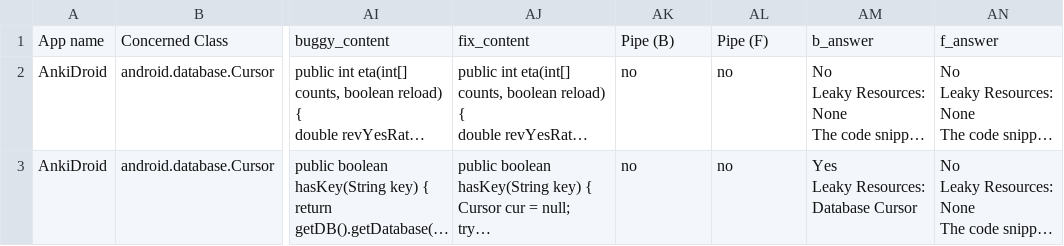
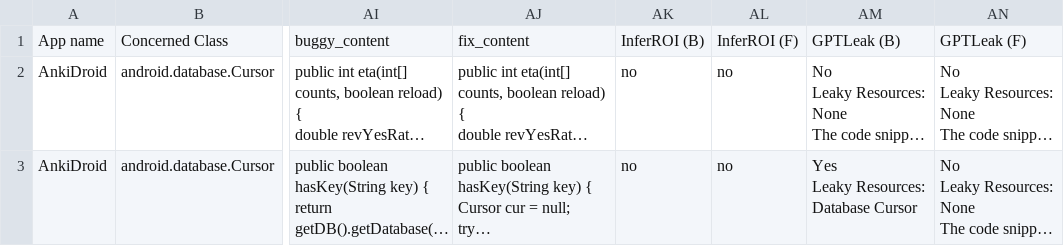
Before and after one commit to InferROI2023/InferROI, a CSV file: rq4-GPTLeak.csv, drawn as a sheet; only a part is shown, gaps mark what is left out; long unchanged cells end in …; the diff names each change by its address in the sheet, - before the commit and + after, or states it on an @@ line.

```diff
--- a/rq4-GPTLeak.csv
+++ b/rq4-GPTLeak.csv
-AK1: Pipe (B)
+AK1: InferROI (B)
-AL1: Pipe (F)
+AL1: InferROI (F)
-AM1: b_answer
+AM1: GPTLeak (B)
-AN1: f_answer
+AN1: GPTLeak (F)
```
Also changed, not shown: rq1-intention-inference.csv, rq2-leak-detection.csv, 1 other file.
